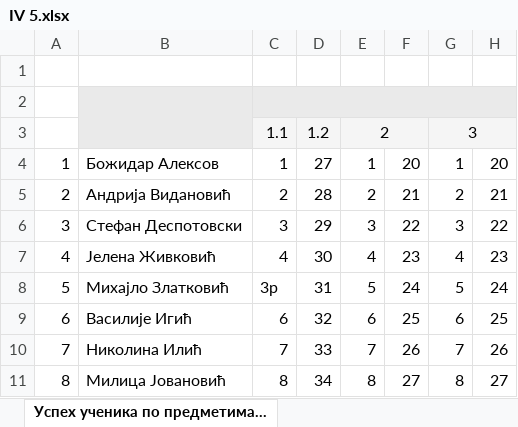
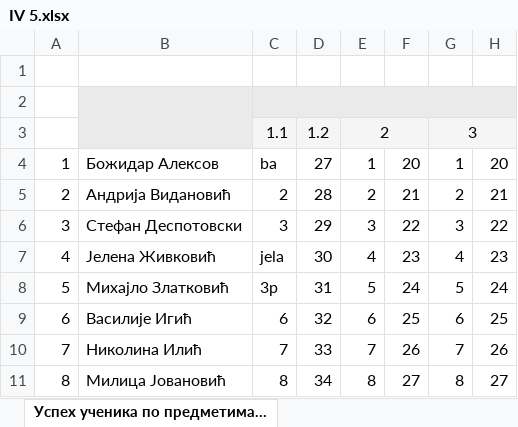
Before and after one commit to itgimpi/math, an Excel workbook: 09zbirka/IV 5.xlsx, sheet Успех ученика по предметима..., drawn as a sheet; only a part is shown; values as stored, in another font and other column widths than the file's, no borders; the diff names each change by its address in the sheet, - before the commit and + after, or states it on an @@ line.

Commit message:
Update IV 5.xlsx

```diff
--- a/09zbirka/IV 5.xlsx (sheet Успех ученика по предметима...)
+++ b/09zbirka/IV 5.xlsx (sheet Успех ученика по предметима...)
-C4: 1
+C4: ba
-C7: 4
+C7: jela
```
